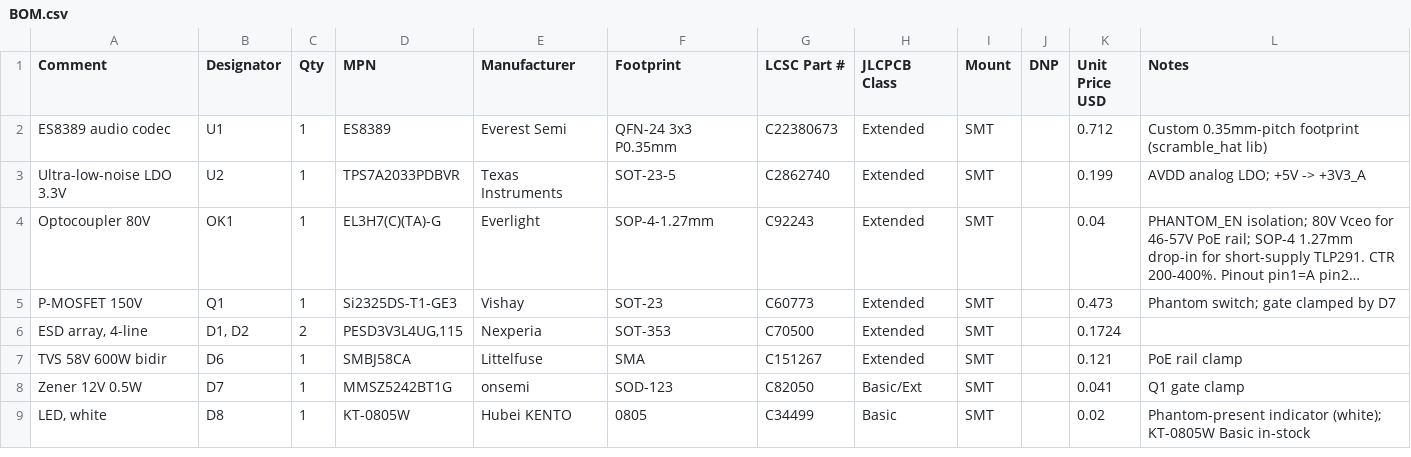
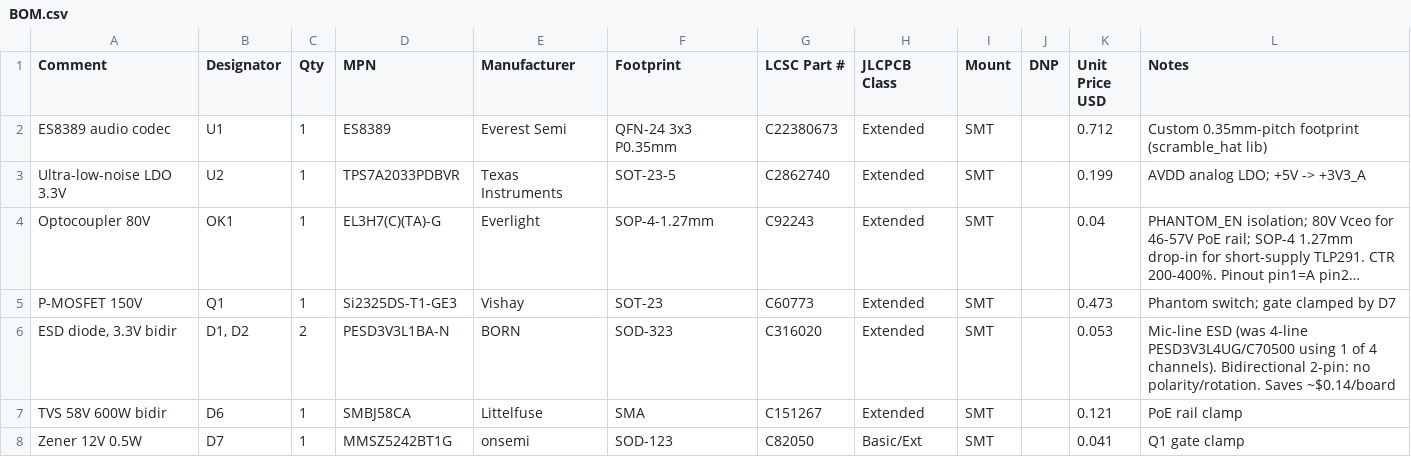
Before and after one commit to scrambletools/ES8389-Hat, a CSV file: BOM.csv, drawn as a sheet; only a part is shown; the shorter side is filled out with more unchanged rows; long unchanged cells end in …; removed rows and columns are numbered as before the commit, all else as after; the diff names each change by its address in the sheet, - before the commit and + after, or states it on an @@ line.

Commit message:
cost: D1/D2 ESD swap PESD3V3L4UG -> PESD3V3L1BA-N (C316020)
Only 1 of the 4-line array's channels was in use on each part. The
single-line SOD-323 bidirectional part is a better fit for the mV audio
lines (symmetric clamp, no polarity/orientation for assembly), saves
~$0.14/board at 134k stock, and the 2-pin symbol now matches the part
so the F8 pad-3/4/5 warnings go away. Phantom-transient clamping is
equivalent. Footprint change SOT-353 -> D_SOD-323; re-place at layout.

```diff
--- a/BOM.csv
+++ b/BOM.csv
-row 6: ESD array, 4-line | D1, D2 | 2 | PESD3V3L4UG,115 | Nexperia | SOT-353 | C70500 | Extended | SMT |  | 0.1724
+row 6: ESD diode, 3.3V bidir | D1, D2 | 2 | PESD3V3L1BA-N | BORN | SOD-323 | C316020 | Extended | SMT |  | 0.053 | Mic-line ESD (was 4-line PESD3V3L4UG/C70500 using 1 of 4 channels). Bidirectional 2-pin: no polarity/rotation. Saves ~$0.14/board
```
Also changed, not shown: 1 other file.
